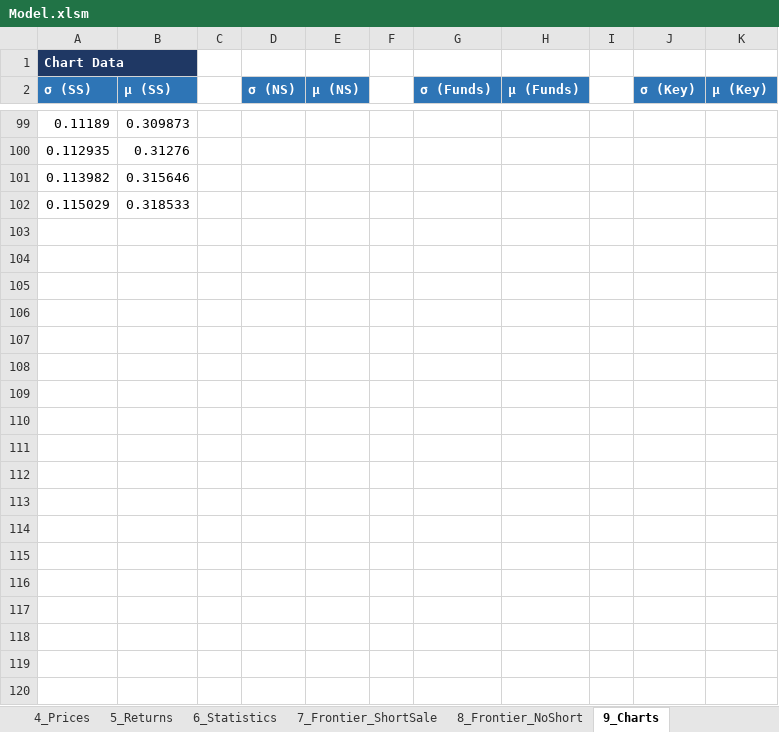
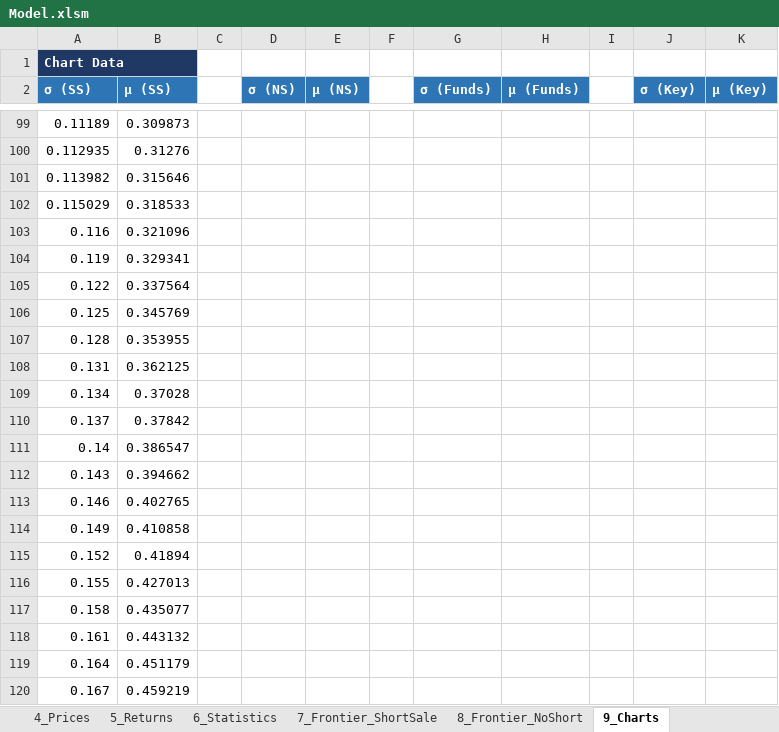
Before and after one commit to gitaalekhyapaul/bmd5302-project, an Excel workbook: Model.xlsm, sheet 9_Charts, drawn as a sheet; only a part is shown, gaps mark what is left out; values as stored, in another font and other column widths than the file's, no borders; charts and pictures not drawn; the diff covers the shown part only; the diff names each change by its address in the sheet, - before the commit and + after, or states it on an @@ line.

```diff
--- a/Model.xlsm (sheet 9_Charts)
+++ b/Model.xlsm (sheet 9_Charts)
+row 103: 0.116 | 0.321096
+row 104: 0.119 | 0.329341
+row 105: 0.122 | 0.337564
+row 106: 0.125 | 0.345769
+row 107: 0.128 | 0.353955
+row 108: 0.131 | 0.362125
+row 109: 0.134 | 0.37028
+row 110: 0.137 | 0.37842
+row 111: 0.14 | 0.386547
+row 112: 0.143 | 0.394662
+row 113: 0.146 | 0.402765
+row 114: 0.149 | 0.410858
+row 115: 0.152 | 0.41894
+row 116: 0.155 | 0.427013
+row 117: 0.158 | 0.435077
+row 118: 0.161 | 0.443132
+row 119: 0.164 | 0.451179
+row 120: 0.167 | 0.459219
```
Also changed, not shown: 58 added rows elsewhere in this sheet, sheet 11_Scoring, sheet 1_Questionnaire, sheet 12_Optimizer, sheet 2_MVP_Calculator, formulas that keep their value, charts or pictures, 1 other file.
